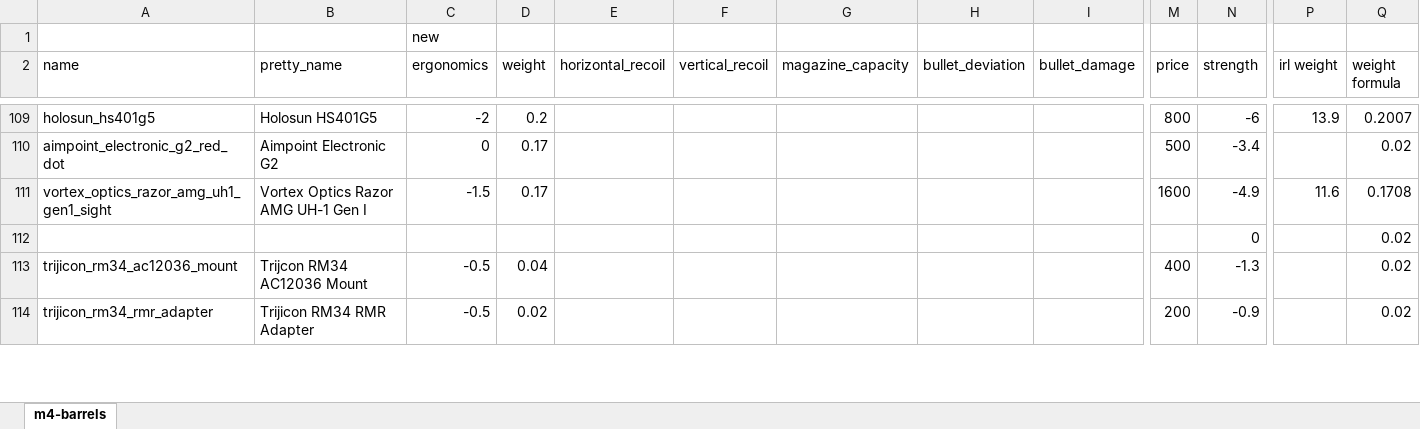
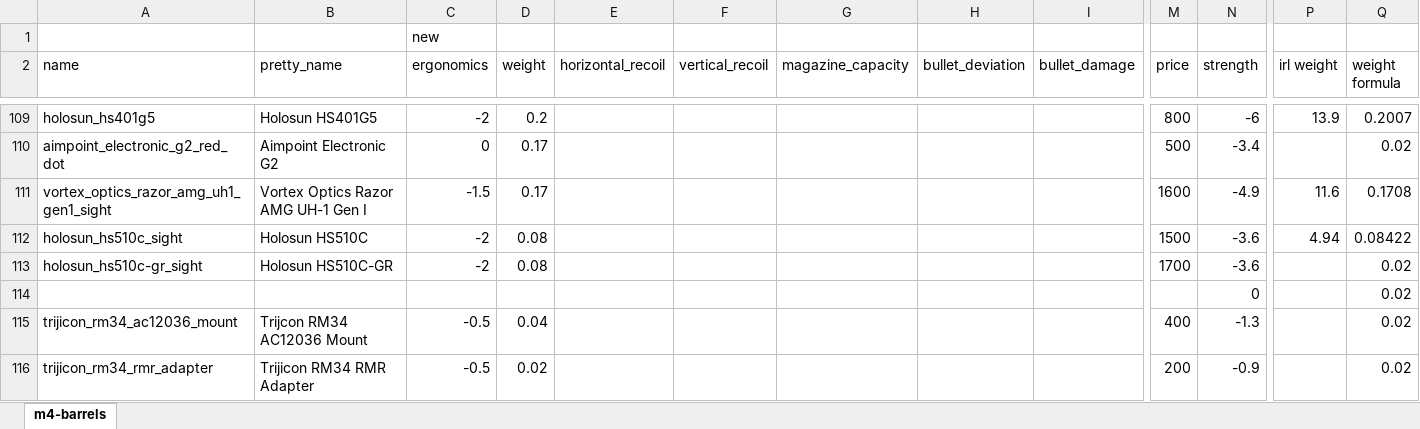
Before and after one commit to recoil-group/deadline-balancing, an Excel workbook: changes/optics.xlsx, sheet m4-barrels, drawn as a sheet; only a part is shown, gaps mark what is left out; values as stored, in another font and other column widths than the file's, no borders; rows hold the shown columns only; the diff names each change by its address in the sheet, - before the commit and + after, or states it on an @@ line.

Commit message:
adjust hs510 weight

```diff
--- a/changes/optics.xlsx (sheet m4-barrels)
+++ b/changes/optics.xlsx (sheet m4-barrels)
+row 112: holosun_hs510c_sight | Holosun HS510C | -2 | 0.08 |  |  |  |  |  | 1500 | -3.6 | 4.94 | 0.08422
+row 113: holosun_hs510c-gr_sight | Holosun HS510C-GR | -2 | 0.08 |  |  |  |  |  | 1700 | -3.6 |  | 0.02
```
Also changed, not shown: 3 other files.
